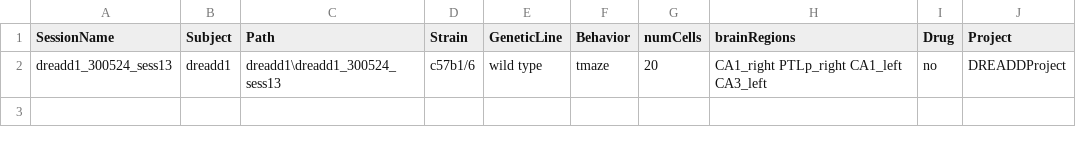
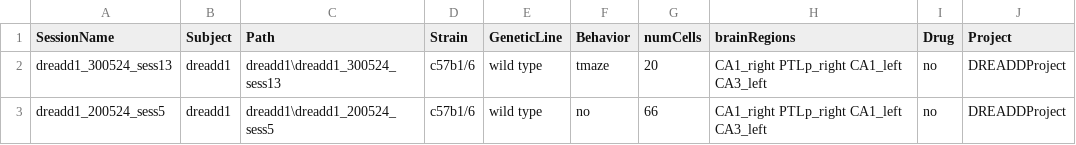
Before and after one commit to abadpablo/DREADDProject, a CSV file: indexedSessions_DREADDProject.csv, drawn as a sheet.

Commit message:
Added Session: DREADD1_200524_sess5

```diff
--- a/indexedSessions_DREADDProject.csv
+++ b/indexedSessions_DREADDProject.csv
@@ -2 +2,2 @@ SessionName,Subject,Path,Strain,GeneticLine,Behavior,numCells,brainRegions,Drug,
 dreadd1_300524_sess13,dreadd1,dreadd1\dreadd1_300524_sess13,c57b1/6,wild type,tmaze,20,CA1_right PTLp_right CA1_left CA3_left,no,DREADDProject
+dreadd1_200524_sess5,dreadd1,dreadd1\dreadd1_200524_sess5,c57b1/6,wild type,no,66,CA1_right PTLp_right CA1_left CA3_left,no,DREADDProject
```
